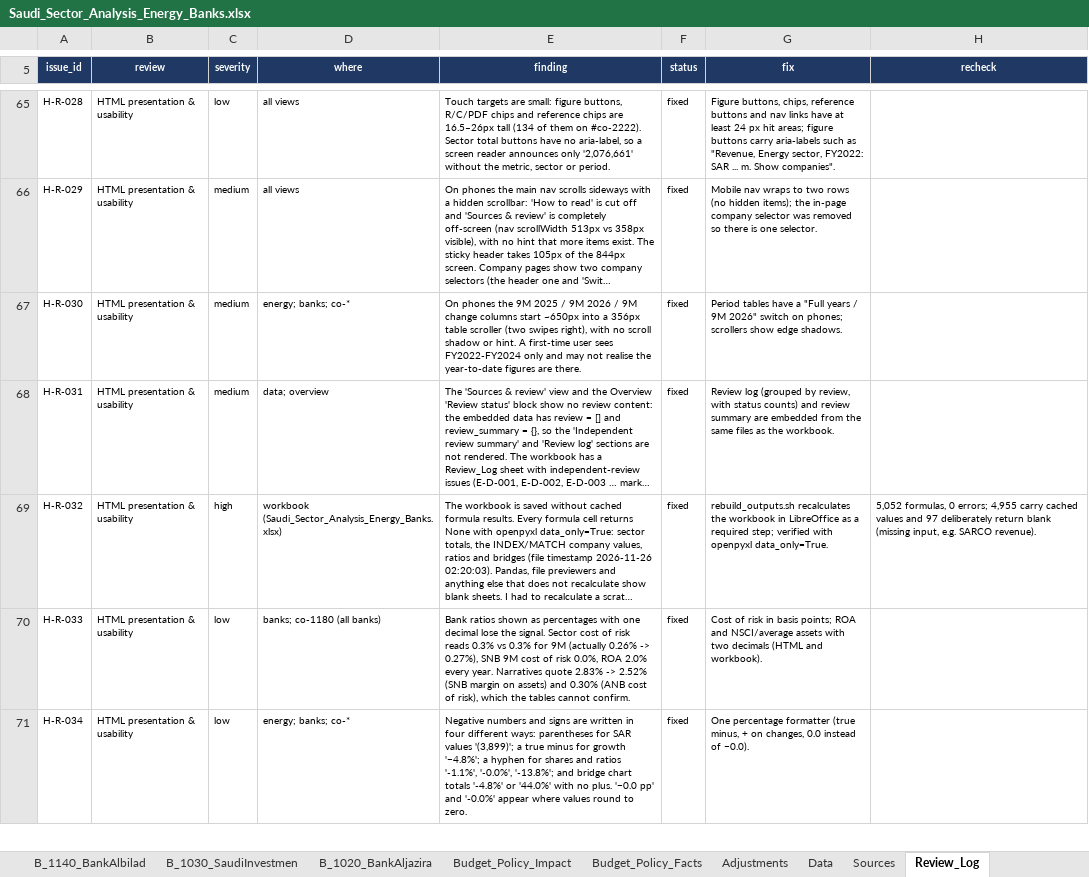
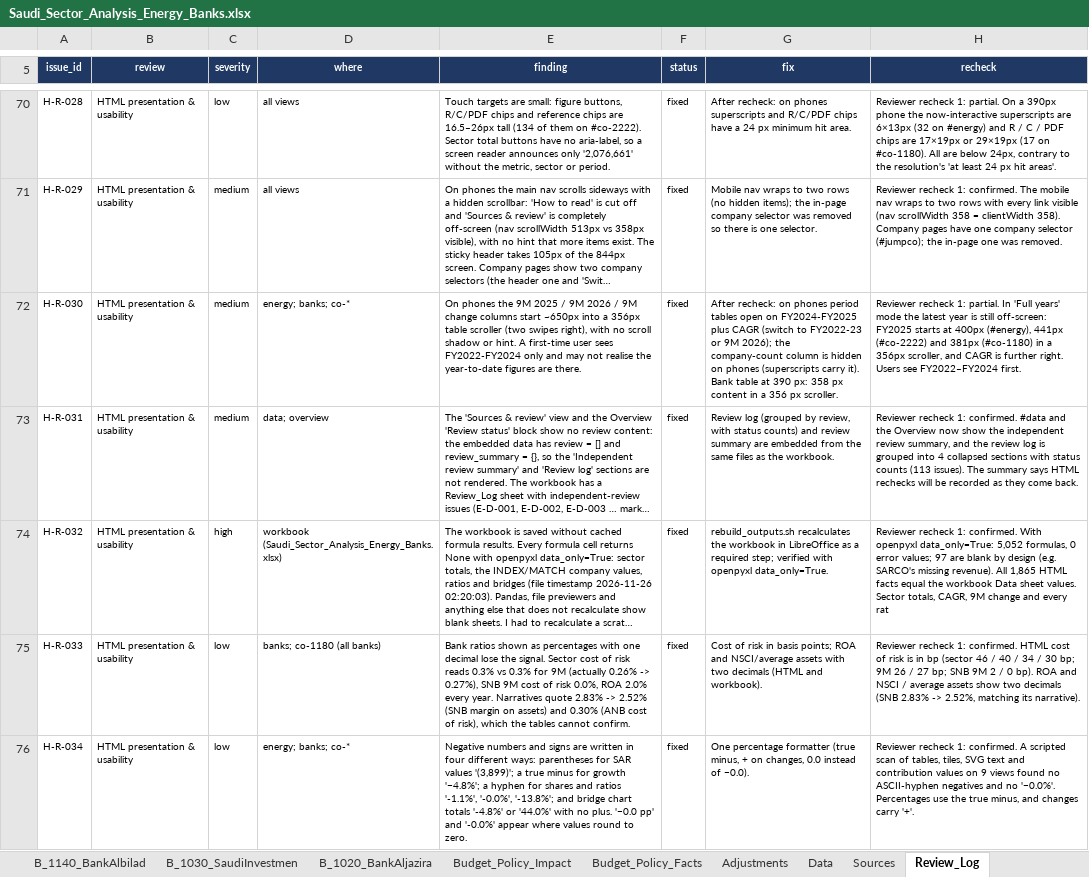
Before and after one commit to KhalidAba94/Test, an Excel workbook: sector-analysis/output/Saudi_Sector_Analysis_Energy_Banks.xlsx, sheet Review_Log, drawn as a sheet; only a part is shown, gaps mark what is left out; long unchanged cells end in …; values as stored, in another font and other column widths than the file's, no borders; addresses are those after the commit; the diff covers the shown part only; the diff names each change by its address in the sheet, - before the commit and + after, or states it on an @@ line.

```diff
--- a/sector-analysis/output/Saudi_Sector_Analysis_Energy_Banks.xlsx (sheet Review_Log)
+++ b/sector-analysis/output/Saudi_Sector_Analysis_Energy_Banks.xlsx (sheet Review_Log)
-G70 (fix): Figure buttons, chips, reference buttons and nav links have at least 24 px hit areas; figure buttons carry aria-labels such as "Revenue, Energy sector, FY2022: SAR ... m. Show companies".
+G70 (fix): After recheck: on phones superscripts and R/C/PDF chips have a 24 px minimum hit area.
-H70 (recheck): (empty)
+H70 (recheck): Reviewer recheck 1: partial. On a 390px phone the now-interactive superscripts are 6×13px (32 on #energy) and R / C / PDF chips are 17×19px or 29×19px (17 on #co-1180). All are below 24px, contrary to the resolution's 'at least 24 px hit areas'.
-H71 (recheck): (empty)
+H71 (recheck): Reviewer recheck 1: confirmed. The mobile nav wraps to two rows with every link visible (nav scrollWidth 358 = clientWidth 358). Company pages have one company selector (#jumpco); the in-page one was removed.
-G72 (fix): Period tables have a "Full years / 9M 2026" switch on phones; scrollers show edge shadows.
+G72 (fix): After recheck: on phones period tables open on FY2024-FY2025 plus CAGR (switch to FY2022-23 or 9M 2026); the company-count column is hidden on phones (superscripts carry it). Bank table at 390 px: 358 px content in a 356 px scroller.
-H72 (recheck): (empty)
+H72 (recheck): Reviewer recheck 1: partial. In 'Full years' mode the latest year is still off-screen: FY2025 starts at 400px (#energy), 441px (#co-2222) and 381px (#co-1180) in a 356px scroller, and CAGR is further right. Users see FY2022–FY2024 first.
-H73 (recheck): (empty)
+H73 (recheck): Reviewer recheck 1: confirmed. #data and the Overview now show the independent review summary, and the review log is grouped into 4 collapsed sections with status counts (113 issues). The summary says HTML rechecks will be recorded as they come back.
-H74 (recheck): 5,052 formulas, 0 errors; 4,955 carry cached values and 97 deliberately return blank (missing input, e.g. SARCO revenue).
+H74 (recheck): Reviewer recheck 1: confirmed. With openpyxl data_only=True: 5,052 formulas, 0 error values; 97 are blank by design (e.g. SARCO's missing revenue). All 1,865 HTML facts equal the workbook Data sheet values. Sector totals, CAGR, 9M change and every rat
-H75 (recheck): (empty)
+H75 (recheck): Reviewer recheck 1: confirmed. HTML cost of risk is in bp (sector 46 / 40 / 34 / 30 bp; 9M 26 / 27 bp; SNB 9M 2 / 0 bp). ROA and NSCI / average assets show two decimals (SNB 2.83% -> 2.52%, matching its narrative).
-H76 (recheck): (empty)
+H76 (recheck): Reviewer recheck 1: confirmed. A scripted scan of tables, tiles, SVG text and contribution values on 9 views found no ASCII-hyphen negatives and no '−0.0%'. Percentages use the true minus, and changes carry '+'.
```
Also changed, not shown: 26 added rows and 105 edited cells elsewhere in this sheet, sheet Budget_Policy_Impact, sheet B_1050_BanqueSaudiFra, sheet B_1180_SaudiNationalB, 8 other files.
